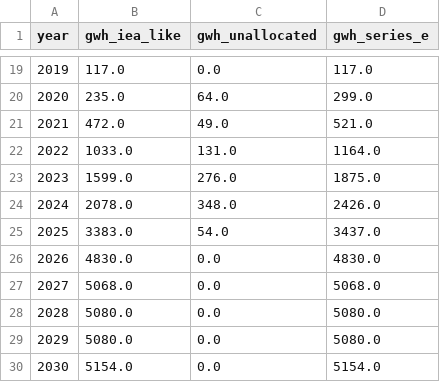
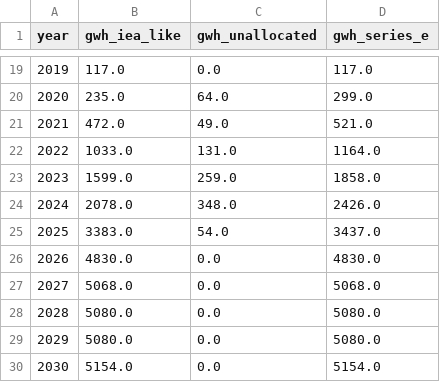
Before and after one commit to dmw24/BatteryFactory, a CSV file: capacity_by_year_e.csv, drawn as a sheet; only a part is shown, gaps mark what is left out.

```diff
--- a/capacity_by_year_e.csv
+++ b/capacity_by_year_e.csv
@@ -22,3 +22,3 @@ year,gwh_iea_like,gwh_unallocated,gwh_series_e
 2022,1033.0,131.0,1164.0
-2023,1599.0,276.0,1875.0
+2023,1599.0,259.0,1858.0
 2024,2078.0,348.0,2426.0
```
Also changed, not shown: capacity_unallocated.csv, data/reference/company_capacity/T077.csv.
